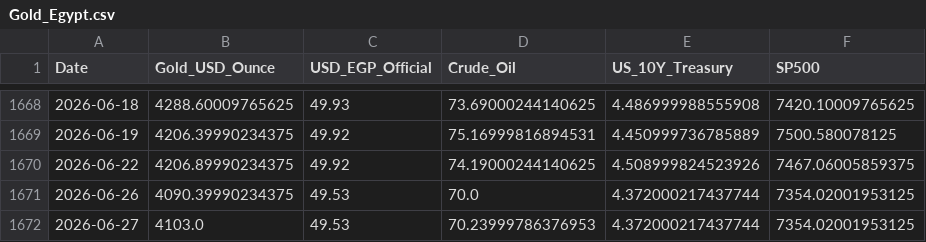
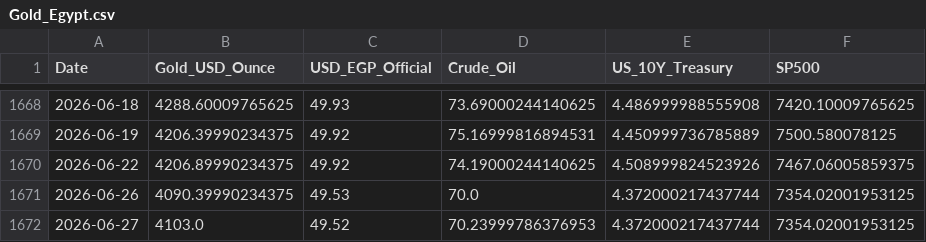
Before and after one commit to MahmoudShamoun/DEPI-Graduation-Project, a CSV file: 02_Dataset/Gold_Egypt.csv, drawn as a sheet; only a part is shown, gaps mark what is left out.

Commit message:
Raw dataset for Gold Egypt market

```diff
--- a/02_Dataset/Gold_Egypt.csv
+++ b/02_Dataset/Gold_Egypt.csv
@@ -1671,2 +1671,2 @@ Date,Gold_USD_Ounce,USD_EGP_Official,Crude_Oil,US_10Y_Treasury,SP500
 2026-06-26,4090.39990234375,49.53,70.0,4.372000217437744,7354.02001953125
-2026-06-27,4103.0,49.53,70.23999786376953,4.372000217437744,7354.02001953125
+2026-06-27,4103.0,49.52,70.23999786376953,4.372000217437744,7354.02001953125
```
